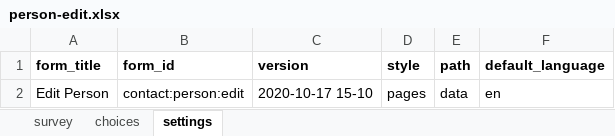
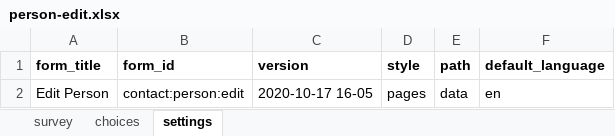
Before and after one commit to ronna/config-lgh, an Excel workbook: forms/contact/person-edit.xlsx, sheet settings, drawn as a sheet; values as stored, in another font and other column widths than the file's, no borders; the diff names each change by its address in the sheet, - before the commit and + after, or states it on an @@ line.

Commit message:
update contact forms
update contact forms

```diff
--- a/forms/contact/person-edit.xlsx (sheet settings)
+++ b/forms/contact/person-edit.xlsx (sheet settings)
-C2 (version): 2020-10-17 15-10
+C2 (version): 2020-10-17 16-05
```
Also changed, not shown: sheet survey.
